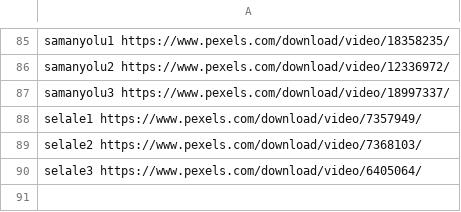
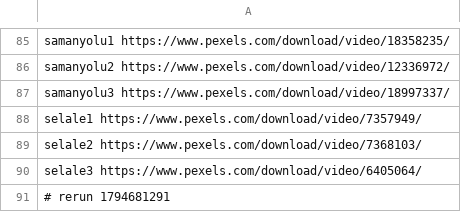
Before and after one commit to cguzel23-ship-it/cg-akademi-ekys, a TSV file: stock.tsv, drawn as a sheet; only a part is shown, gaps mark what is left out.

```diff
--- a/stock.tsv
+++ b/stock.tsv
@@ -90 +90,2 @@ selale2 https://www.pexels.com/download/video/7368103/
 selale3 https://www.pexels.com/download/video/6405064/
+# rerun 1794681291
```
Also changed, not shown: 1 other file.
